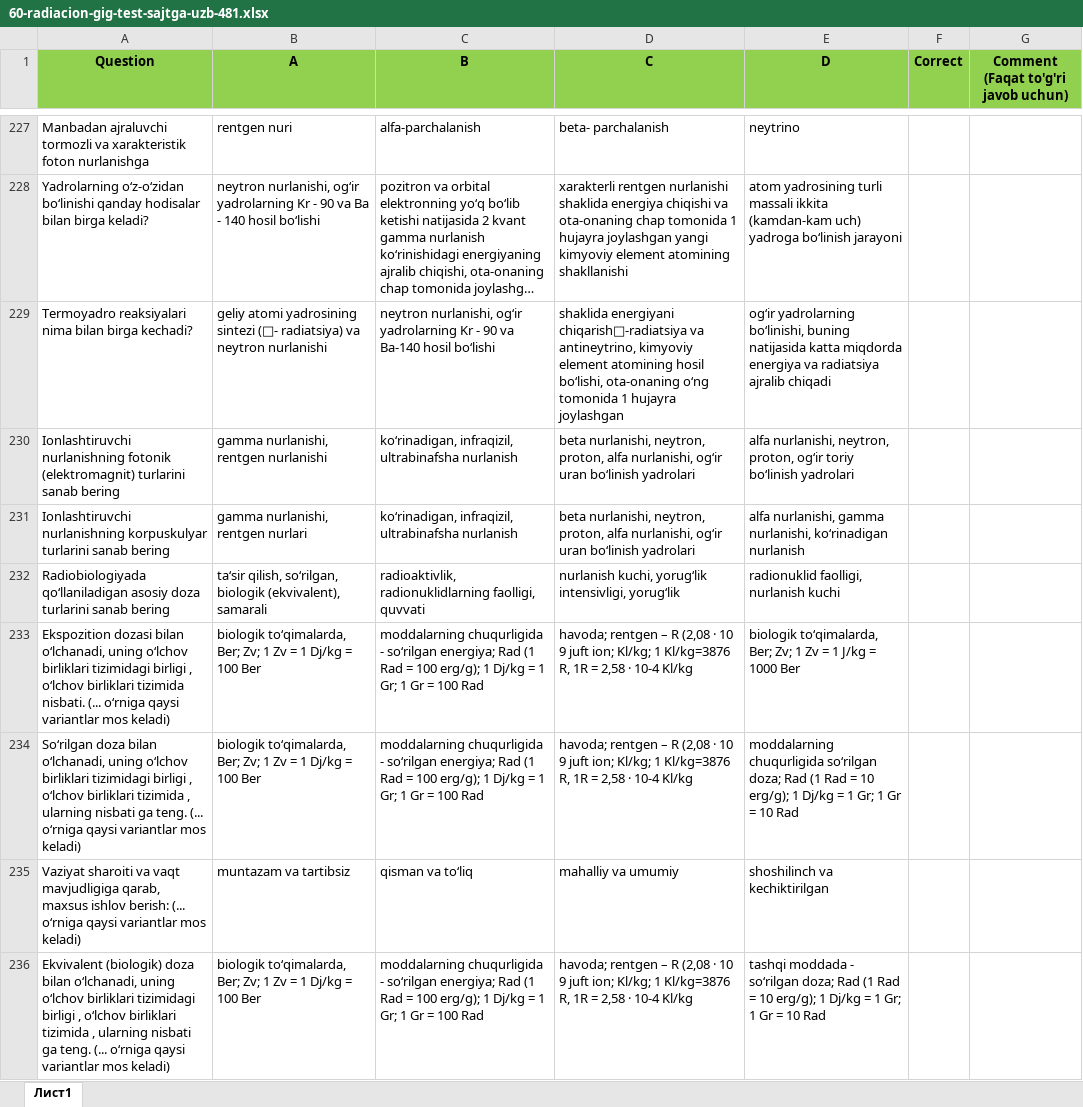
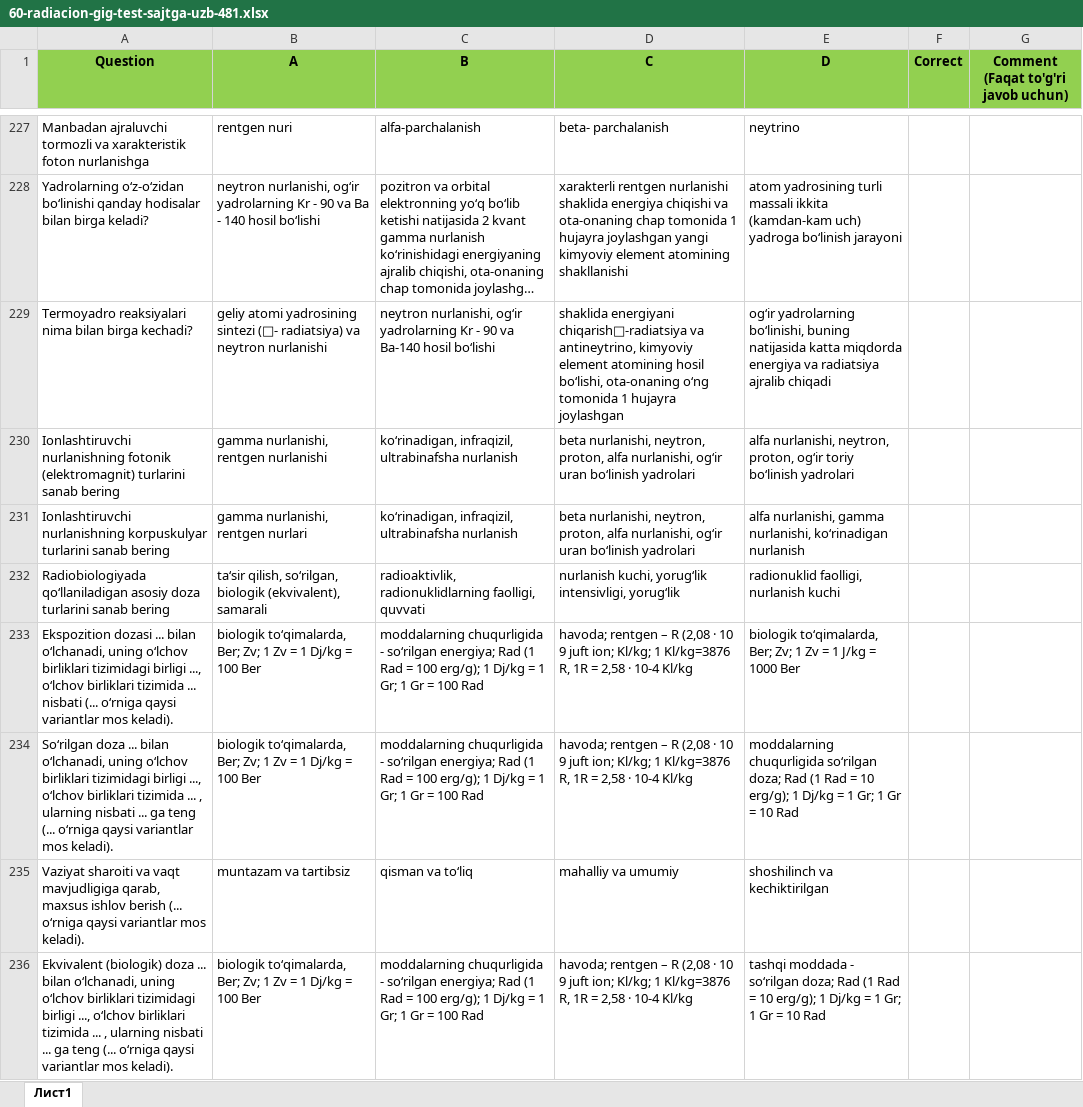
Before and after one commit to xkomilov/shablonga-tu-iri-, an Excel workbook: natija/60-radiacion-gig-test-sajtga-uzb-481.xlsx, sheet Лист1, drawn as a sheet; only a part is shown, gaps mark what is left out; long unchanged cells end in …; values as stored, in another font and other column widths than the file's, no borders; the diff covers the shown part only; the diff names each change by its address in the sheet, - before the commit and + after, or states it on an @@ line.

Commit message:
Restore ellipsis placeholders in 60-radiacion questions 232-239

```diff
--- a/natija/60-radiacion-gig-test-sajtga-uzb-481.xlsx (sheet Лист1)
+++ b/natija/60-radiacion-gig-test-sajtga-uzb-481.xlsx (sheet Лист1)
-A233 (Question): Ekspozition dozasi bilan o‘lchanadi, uning o‘lchov birliklari tizimidagi birligi , o‘lchov birliklari tizimida nisbati. (... o‘rniga qaysi variantlar mos keladi)
+A233 (Question): Ekspozition dozasi ... bilan o‘lchanadi, uning o‘lchov birliklari tizimidagi birligi ..., o‘lchov birliklari tizimida ... nisbati (... o‘rniga qaysi variantlar mos keladi).
-A234 (Question): So‘rilgan doza bilan o‘lchanadi, uning o‘lchov birliklari tizimidagi birligi , o‘lchov birliklari tizimida , ularning nisbati ga teng. (... o‘rniga qaysi variantlar mos keladi)
+A234 (Question): So‘rilgan doza ... bilan o‘lchanadi, uning o‘lchov birliklari tizimidagi birligi ..., o‘lchov birliklari tizimida ... , ularning nisbati ... ga teng (... o‘rniga qaysi variantlar mos keladi).
-A235 (Question): …maxsus ishlov berish: (... o‘rniga qaysi variantlar mos keladi)
+A235 (Question): …maxsus ishlov berish (... o‘rniga qaysi variantlar mos keladi).
-A236 (Question): …(biologik) doza bilan o‘lchanadi, uning o‘lchov birliklari tizimidagi birligi , o‘lchov birliklari tizimida , ularning nisbati ga teng. (... o‘rniga qaysi variantlar mos keladi)
+A236 (Question): …(biologik) doza ... bilan o‘lchanadi, uning o‘lchov birliklari tizimidagi birligi ..., o‘lchov birliklari tizimida ... , ularning nisbati ... ga teng (... o‘rniga qaysi variantlar mos keladi).
```
Also changed, not shown: 4 edited cells elsewhere in this sheet.
